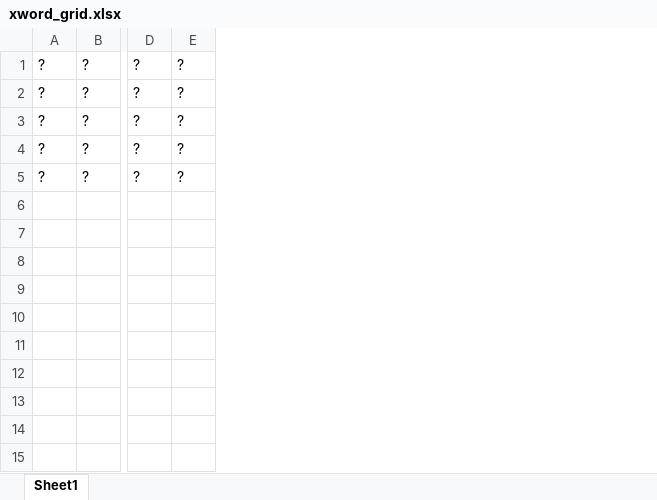
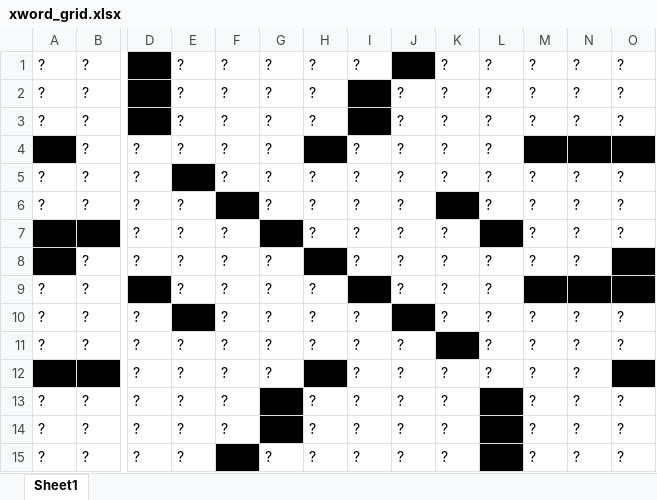
Before and after one commit to jakesellison/xword-generator, an Excel workbook: xword_grid.xlsx, sheet Sheet1, drawn as a sheet; only a part is shown, gaps mark what is left out; values as stored, in another font and other column widths than the file's, no borders; addresses are those after the commit; rows hold the shown columns only; the diff names each change by its address in the sheet, - before the commit and + after, or states it on an @@ line.

Commit message:
updated xword shape

```diff
--- a/xword_grid.xlsx (sheet Sheet1)
+++ b/xword_grid.xlsx (sheet Sheet1)
+column E, row 6: ?; row 11: ?; row 13: ?
+column F, row 5: ?; rows 10-11: ? | ?; row 13: ?
+column G, rows 5-6: ? | ?; rows 10-11: ? | ?
+column H, rows 5-6: ? | ?; rows 10-11: ? | ?; row 13: ?
+column I, rows 5-6: ? | ?; rows 10-11: ? | ?; row 13: ?
+column J, rows 5-6: ? | ?; row 11: ?; row 13: ?
+column K, row 5: ?; row 10: ?; row 13: ?
+column M, rows 5-6: ? | ?; rows 10-11: ? | ?; row 13: ?
+column N, rows 5-6: ? | ?; rows 10-11: ? | ?; row 13: ?
+column O, rows 5-6: ? | ?; rows 10-11: ? | ?; row 13: ?
+row 1: ? | ? |  | ? | ? | ? | ? | ? |  | ? | ? | ? | ? | ?
+row 2: ? | ? |  | ? | ? | ? | ? |  | ? | ? | ? | ? | ? | ?
+row 3: ? | ? |  | ? | ? | ? | ? |  | ? | ? | ? | ? | ? | ?
+row 4:  | ? | ? | ? | ? | ? |  | ? | ? | ? | ?
+row 7:  |  | ? | ? | ? |  | ? | ? | ? | ? |  | ? | ? | ?
+row 8:  | ? | ? | ? | ? | ? |  | ? | ? | ? | ? | ? | ?
+row 9: ? | ? |  | ? | ? | ? | ? |  | ? | ? | ?
+row 12:  |  | ? | ? | ? | ? |  | ? | ? | ? | ? | ? | ?
-L13: ?
+L13: (empty)
-L13 fill: none
+L13 fill: #000000
+row 14: ? | ? | ? | ? | ? |  | ? | ? | ? | ? |  | ? | ? | ?
+row 15: ? | ? | ? | ? |  | ? | ? | ? | ? | ? |  | ? | ? | ?
```
